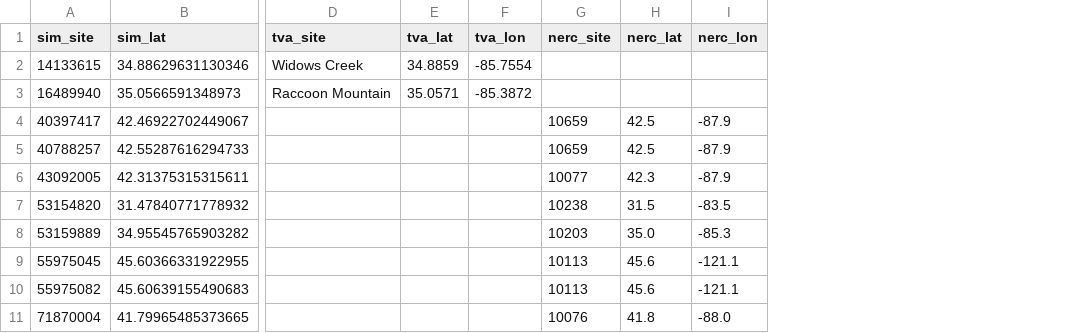
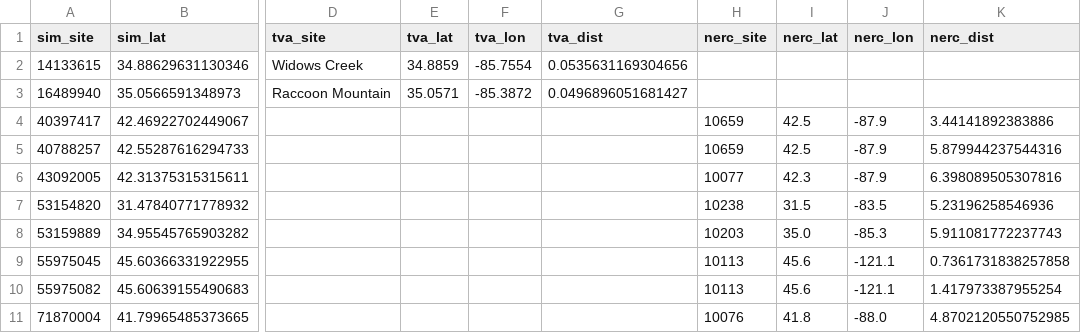
Before and after one commit to lucywilkerson/SWERVE, a CSV file: info/info.simulation.csv, drawn as a sheet; only a part is shown, gaps mark what is left out; the diff names each change by its address in the sheet, - before the commit and + after, or states it on an @@ line.

Commit message:
csv with simulation sites and associated measurements

```diff
--- a/info/info.simulation.csv
+++ b/info/info.simulation.csv
+column G (tva_dist), rows 2-3: 0.0535631169304656 | 0.0496896051681427
+column K (nerc_dist), rows 4-11: 3.44141892383886 | 5.879944237544316 | 6.398089505307816 | 5.23196258546936 | 5.911081772237743 | 0.7361731838257858 | 1.417973387955254 | 4.8702120550752985
```
